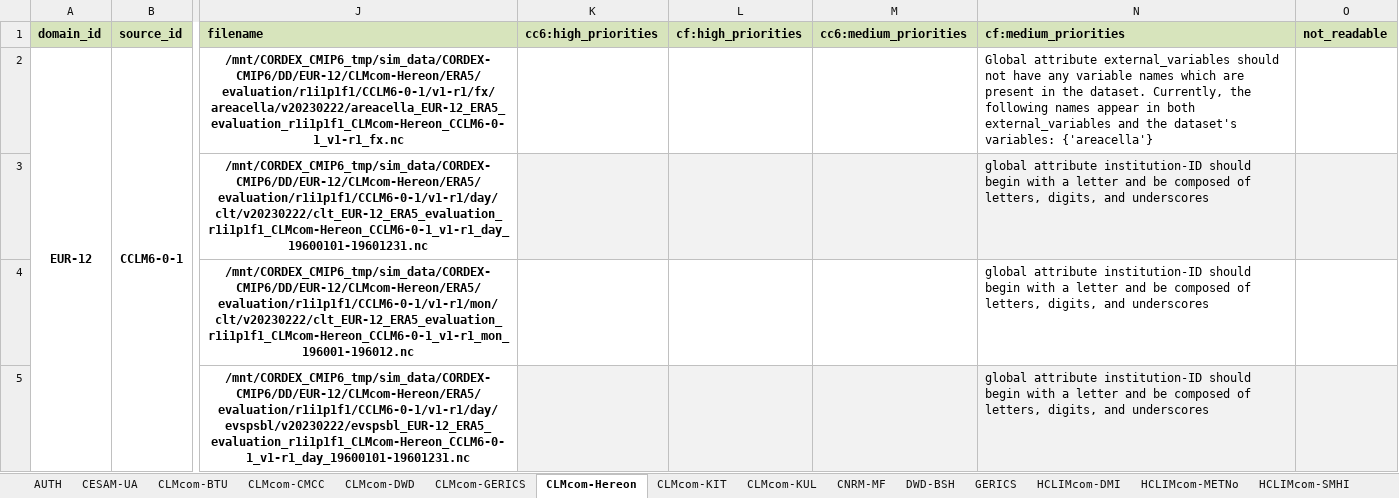
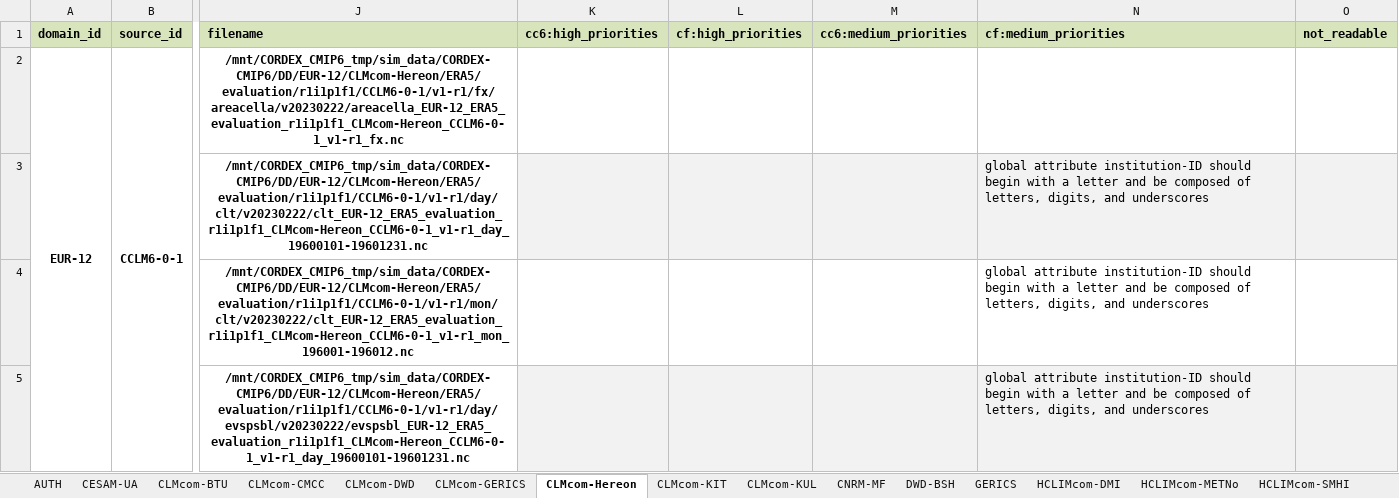
Before and after one commit to euro-cordex/jsc-compliance-check, an Excel workbook: report/compliance-report.xlsx, sheet CLMcom-Hereon, drawn as a sheet; only a part is shown, gaps mark what is left out; values as stored, in another font and other column widths than the file's, no borders; the diff covers the shown part only; the diff names each change by its address in the sheet, - before the commit and + after, or states it on an @@ line.

```diff
--- a/report/compliance-report.xlsx (sheet CLMcom-Hereon)
+++ b/report/compliance-report.xlsx (sheet CLMcom-Hereon)
-N2 (cf:medium_priorities): Global attribute external_variables should not have any variable names which are present in the dataset. Currently, the following names appear in both external_variables and the dataset's variables: {'areacella'}
+N2 (cf:medium_priorities): (empty)
```
Also changed, not shown: 3 edited cells elsewhere in this sheet, sheet IDL-FCUL, 2 other files.
